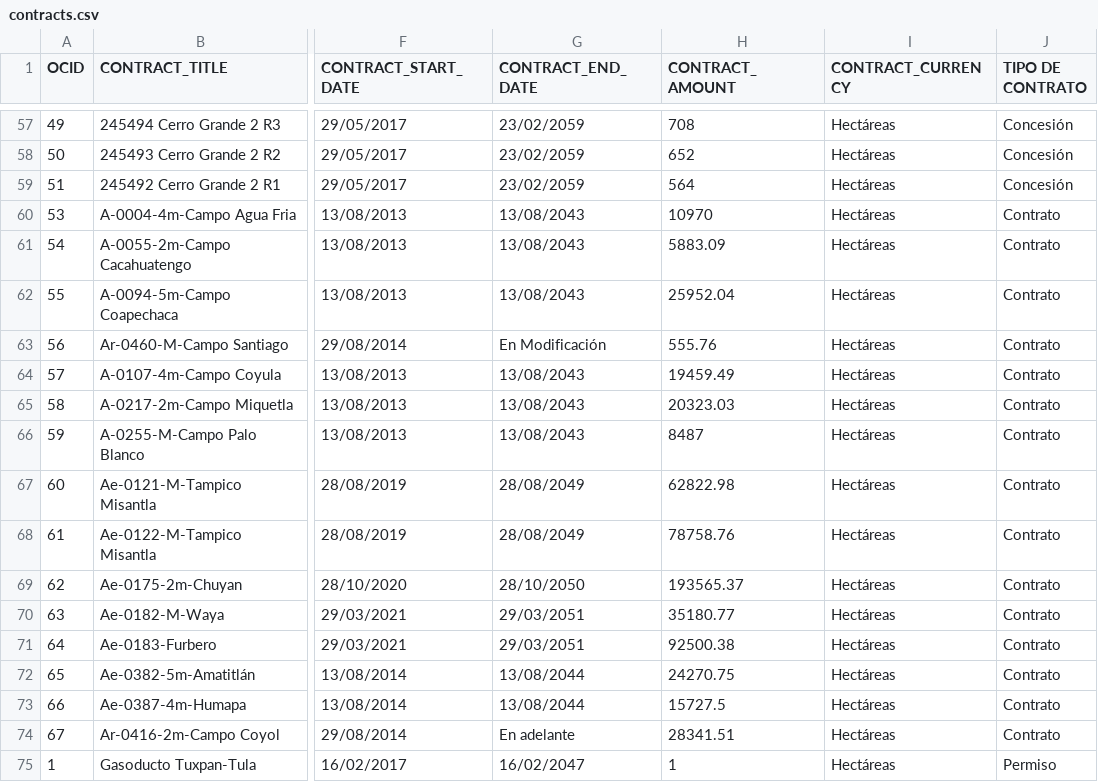
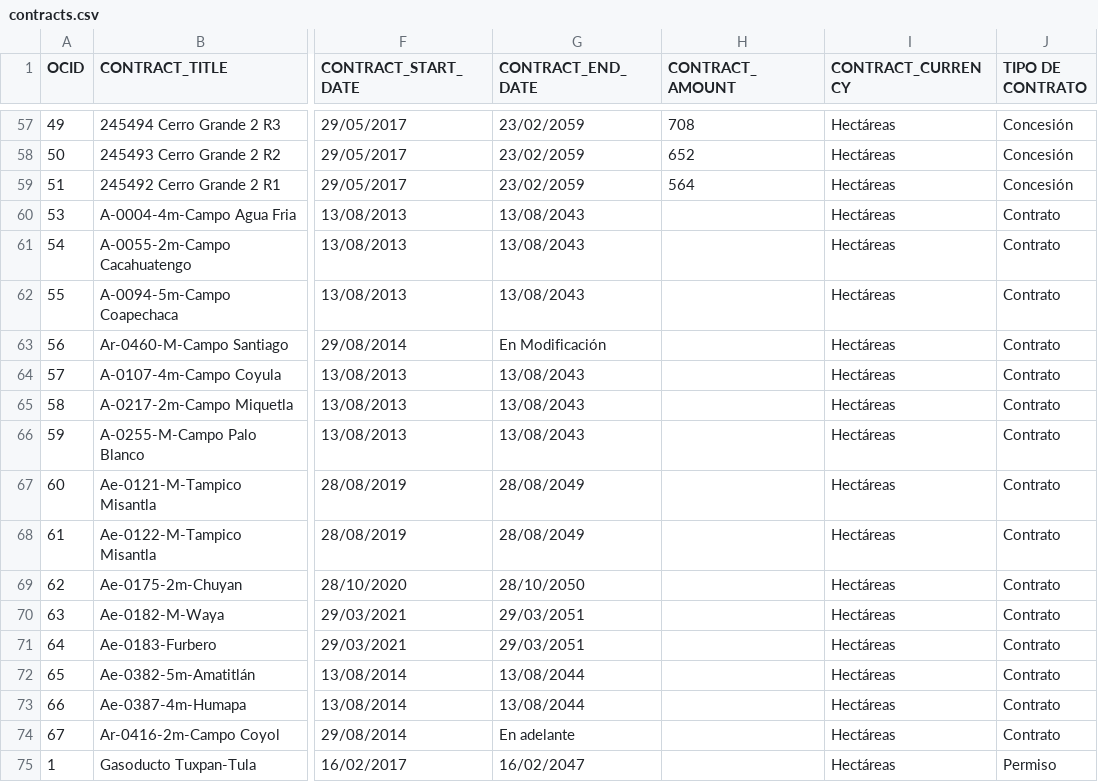
Before and after one commit to ProjectPODER/extractivos, a CSV file: assets/data/contracts.csv, drawn as a sheet; only a part is shown, gaps mark what is left out; the diff names each change by its address in the sheet, - before the commit and + after, or states it on an @@ line.

Commit message:
Update contracts.csv

```diff
--- a/assets/data/contracts.csv
+++ b/assets/data/contracts.csv
-H60 (CONTRACT_AMOUNT): 10970
+H60 (CONTRACT_AMOUNT): (empty)
-H61 (CONTRACT_AMOUNT): 5883.09
+H61 (CONTRACT_AMOUNT): (empty)
-H62 (CONTRACT_AMOUNT): 25952.04
+H62 (CONTRACT_AMOUNT): (empty)
-H63 (CONTRACT_AMOUNT): 555.76
+H63 (CONTRACT_AMOUNT): (empty)
-H64 (CONTRACT_AMOUNT): 19459.49
+H64 (CONTRACT_AMOUNT): (empty)
-H65 (CONTRACT_AMOUNT): 20323.03
+H65 (CONTRACT_AMOUNT): (empty)
-H66 (CONTRACT_AMOUNT): 8487
+H66 (CONTRACT_AMOUNT): (empty)
-H67 (CONTRACT_AMOUNT): 62822.98
+H67 (CONTRACT_AMOUNT): (empty)
-H68 (CONTRACT_AMOUNT): 78758.76
+H68 (CONTRACT_AMOUNT): (empty)
-H69 (CONTRACT_AMOUNT): 193565.37
+H69 (CONTRACT_AMOUNT): (empty)
-H70 (CONTRACT_AMOUNT): 35180.77
+H70 (CONTRACT_AMOUNT): (empty)
-H71 (CONTRACT_AMOUNT): 92500.38
+H71 (CONTRACT_AMOUNT): (empty)
-H72 (CONTRACT_AMOUNT): 24270.75
+H72 (CONTRACT_AMOUNT): (empty)
-H73 (CONTRACT_AMOUNT): 15727.5
+H73 (CONTRACT_AMOUNT): (empty)
-H74 (CONTRACT_AMOUNT): 28341.51
+H74 (CONTRACT_AMOUNT): (empty)
-H75 (CONTRACT_AMOUNT): 1
+H75 (CONTRACT_AMOUNT): (empty)
```
